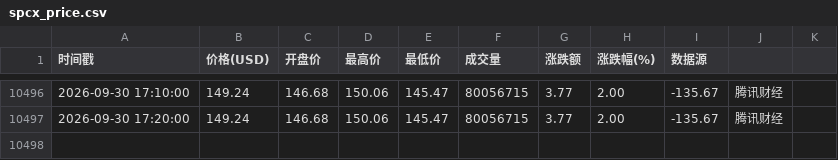
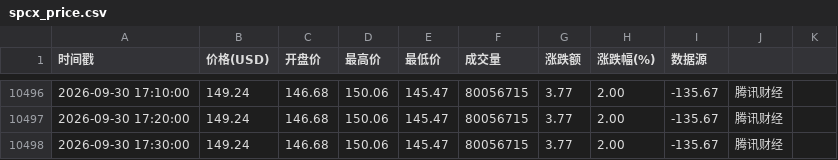
Before and after one commit to oneRede/shell-scripts, a CSV file: spcx/data/spcx_price.csv, drawn as a sheet; only a part is shown, gaps mark what is left out.

```diff
--- a/spcx/data/spcx_price.csv
+++ b/spcx/data/spcx_price.csv
@@ -10497 +10497,2 @@
 2026-09-30 17:20:00,149.24,146.68,150.06,145.47,80056715,3.77,2.00,-135.67,腾讯财经
+2026-09-30 17:30:00,149.24,146.68,150.06,145.47,80056715,3.77,2.00,-135.67,腾讯财经
```
Also changed, not shown: apple/data/aapl_price.csv, google/data/googl_price.csv, 6 other files.
